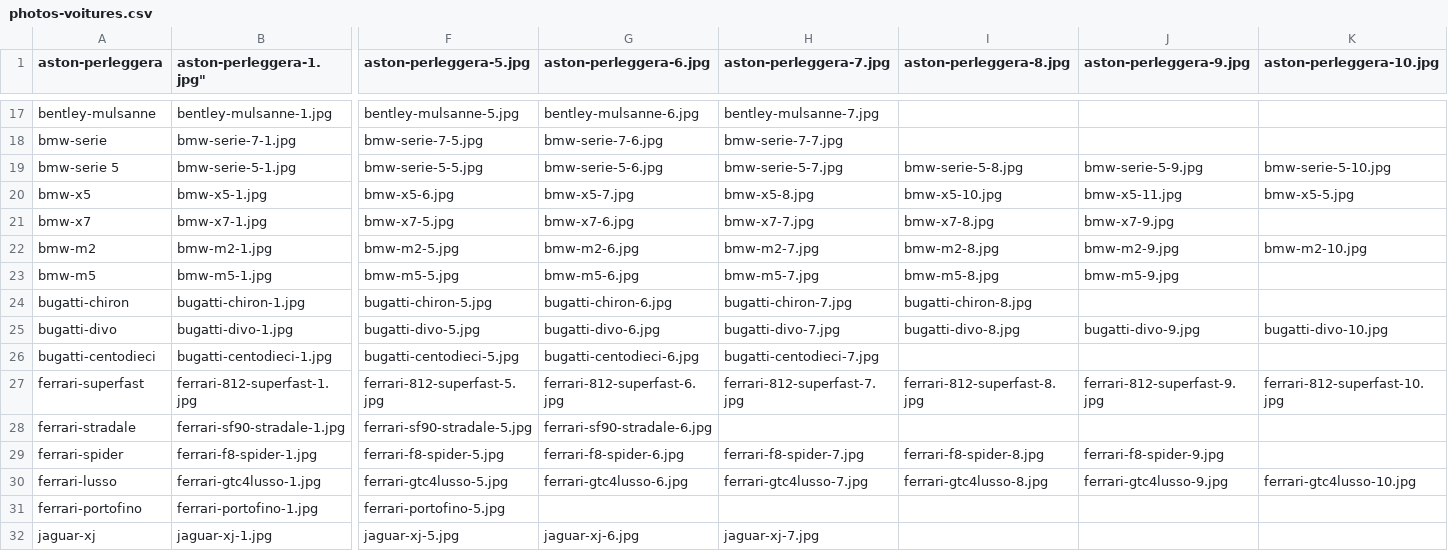
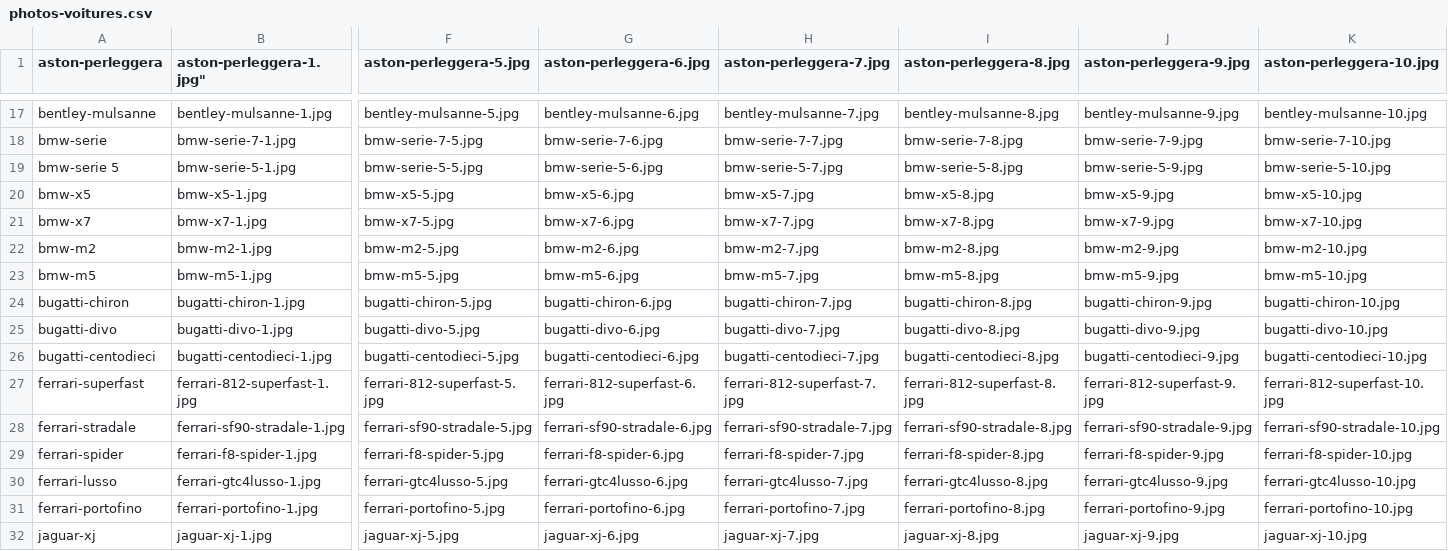
Before and after one commit to diskala/projetLocation, a CSV file: import/photos-voitures.csv, drawn as a sheet; only a part is shown, gaps mark what is left out; the diff covers the shown part only; the diff names each change by its address in the sheet, - before the commit and + after, or states it on an @@ line.

```diff
--- a/import/photos-voitures.csv
+++ b/import/photos-voitures.csv
-I17 (aston-perleggera-8.jpg): (empty)
+I17 (aston-perleggera-8.jpg): bentley-mulsanne-8.jpg
-J17 (aston-perleggera-9.jpg): (empty)
+J17 (aston-perleggera-9.jpg): bentley-mulsanne-9.jpg
-K17 (aston-perleggera-10.jpg): (empty)
+K17 (aston-perleggera-10.jpg): bentley-mulsanne-10.jpg
-I18 (aston-perleggera-8.jpg): (empty)
+I18 (aston-perleggera-8.jpg): bmw-serie-7-8.jpg
-J18 (aston-perleggera-9.jpg): (empty)
+J18 (aston-perleggera-9.jpg): bmw-serie-7-9.jpg
-K18 (aston-perleggera-10.jpg): (empty)
+K18 (aston-perleggera-10.jpg): bmw-serie-7-10.jpg
-F20 (aston-perleggera-5.jpg): bmw-x5-6.jpg
+F20 (aston-perleggera-5.jpg): bmw-x5-5.jpg
-G20 (aston-perleggera-6.jpg): bmw-x5-7.jpg
+G20 (aston-perleggera-6.jpg): bmw-x5-6.jpg
-H20 (aston-perleggera-7.jpg): bmw-x5-8.jpg
+H20 (aston-perleggera-7.jpg): bmw-x5-7.jpg
-I20 (aston-perleggera-8.jpg): bmw-x5-10.jpg
+I20 (aston-perleggera-8.jpg): bmw-x5-8.jpg
-J20 (aston-perleggera-9.jpg): bmw-x5-11.jpg
+J20 (aston-perleggera-9.jpg): bmw-x5-9.jpg
-K20 (aston-perleggera-10.jpg): bmw-x5-5.jpg
+K20 (aston-perleggera-10.jpg): bmw-x5-10.jpg
-K21 (aston-perleggera-10.jpg): (empty)
+K21 (aston-perleggera-10.jpg): bmw-x7-10.jpg
-K23 (aston-perleggera-10.jpg): (empty)
+K23 (aston-perleggera-10.jpg): bmw-m5-10.jpg
-J24 (aston-perleggera-9.jpg): (empty)
+J24 (aston-perleggera-9.jpg): bugatti-chiron-9.jpg
-K24 (aston-perleggera-10.jpg): (empty)
+K24 (aston-perleggera-10.jpg): bugatti-chiron-10.jpg
-I26 (aston-perleggera-8.jpg): (empty)
+I26 (aston-perleggera-8.jpg): bugatti-centodieci-8.jpg
-J26 (aston-perleggera-9.jpg): (empty)
+J26 (aston-perleggera-9.jpg): bugatti-centodieci-9.jpg
-K26 (aston-perleggera-10.jpg): (empty)
+K26 (aston-perleggera-10.jpg): bugatti-centodieci-10.jpg
-H28 (aston-perleggera-7.jpg): (empty)
+H28 (aston-perleggera-7.jpg): ferrari-sf90-stradale-7.jpg
-I28 (aston-perleggera-8.jpg): (empty)
+I28 (aston-perleggera-8.jpg): ferrari-sf90-stradale-8.jpg
-J28 (aston-perleggera-9.jpg): (empty)
+J28 (aston-perleggera-9.jpg): ferrari-sf90-stradale-9.jpg
-K28 (aston-perleggera-10.jpg): (empty)
+K28 (aston-perleggera-10.jpg): ferrari-sf90-stradale-10.jpg
-K29 (aston-perleggera-10.jpg): (empty)
+K29 (aston-perleggera-10.jpg): ferrari-f8-spider-10.jpg
-G31 (aston-perleggera-6.jpg): (empty)
+G31 (aston-perleggera-6.jpg): ferrari-portofino-6.jpg
-H31 (aston-perleggera-7.jpg): (empty)
+H31 (aston-perleggera-7.jpg): ferrari-portofino-7.jpg
-I31 (aston-perleggera-8.jpg): (empty)
+I31 (aston-perleggera-8.jpg): ferrari-portofino-8.jpg
-J31 (aston-perleggera-9.jpg): (empty)
+J31 (aston-perleggera-9.jpg): ferrari-portofino-9.jpg
-K31 (aston-perleggera-10.jpg): (empty)
+K31 (aston-perleggera-10.jpg): ferrari-portofino-10.jpg
-I32 (aston-perleggera-8.jpg): (empty)
+I32 (aston-perleggera-8.jpg): jaguar-xj-8.jpg
-J32 (aston-perleggera-9.jpg): (empty)
+J32 (aston-perleggera-9.jpg): jaguar-xj-9.jpg
-K32 (aston-perleggera-10.jpg): (empty)
+K32 (aston-perleggera-10.jpg): jaguar-xj-10.jpg
```
Also changed, not shown: 110 edited cells elsewhere in this file.
